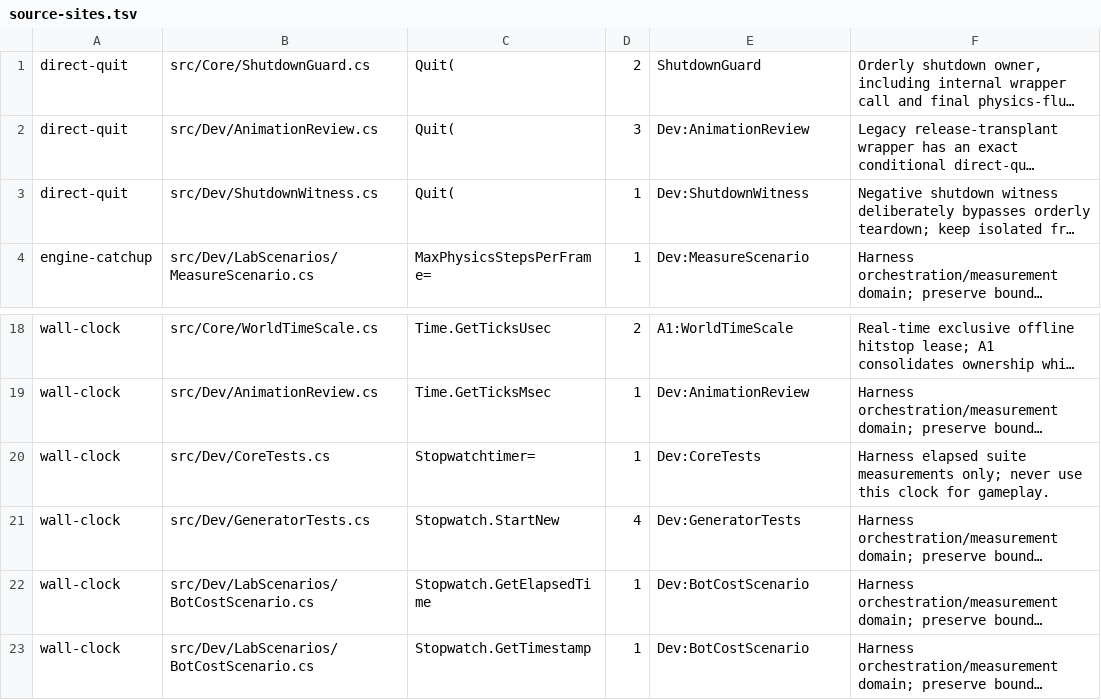
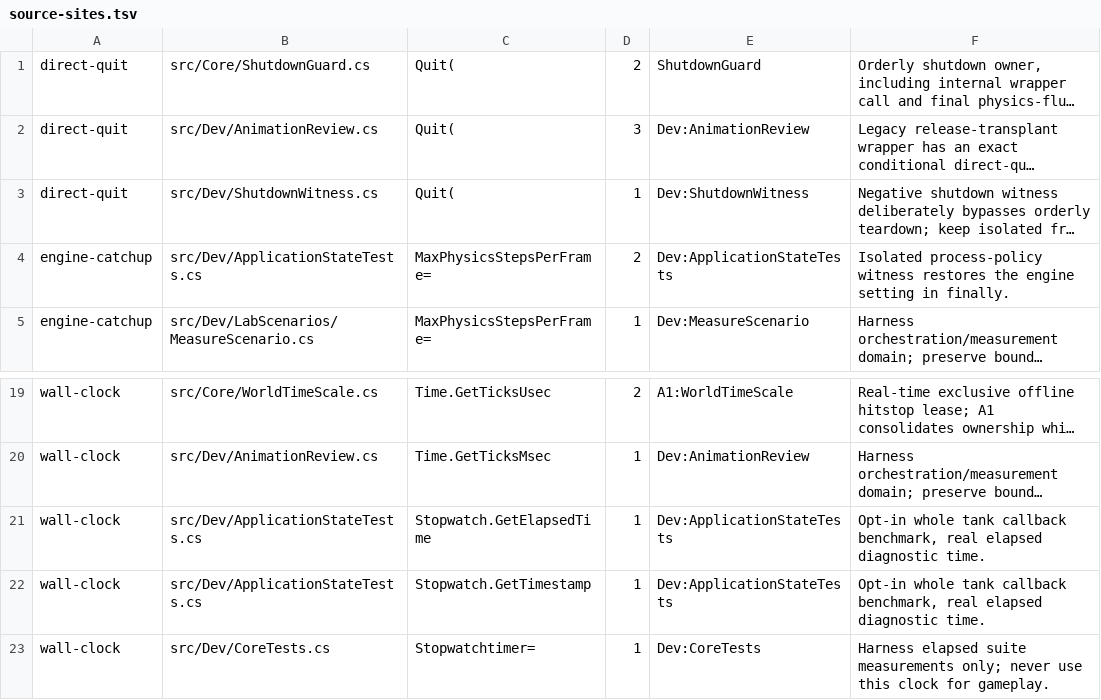
Before and after one commit to talmage89/propane-game, a TSV file: tools/architecture/source-sites.tsv, drawn as a sheet; only a part is shown, gaps mark what is left out; the shorter side is filled out with more unchanged rows; long unchanged cells end in …; the diff names each change by its address in the sheet, - before the commit and + after, or states it on an @@ line.

Commit message:
Prove application policy and configuration boundaries
Record native hitstop/catch-up overlap and retirement transcripts before moving their owners. Exercise exact server deliveries and live configuration reads in both modes and lobby layouts; deliberate mismatches must fail. Keep the whole-callback benchmark opt-in.

```diff
--- a/tools/architecture/source-sites.tsv
+++ b/tools/architecture/source-sites.tsv
+row 4: engine-catchup | src/Dev/ApplicationStateTests.cs | MaxPhysicsStepsPerFrame= | 2 | Dev:ApplicationStateTests | Isolated process-policy witness restores the engine setting in finally.
+row 21: wall-clock | src/Dev/ApplicationStateTests.cs | Stopwatch.GetElapsedTime | 1 | Dev:ApplicationStateTests | Opt-in whole tank callback benchmark, real elapsed diagnostic time.
+row 22: wall-clock | src/Dev/ApplicationStateTests.cs | Stopwatch.GetTimestamp | 1 | Dev:ApplicationStateTests | Opt-in whole tank callback benchmark, real elapsed diagnostic time.
```
Also changed, not shown: 9 other files.
